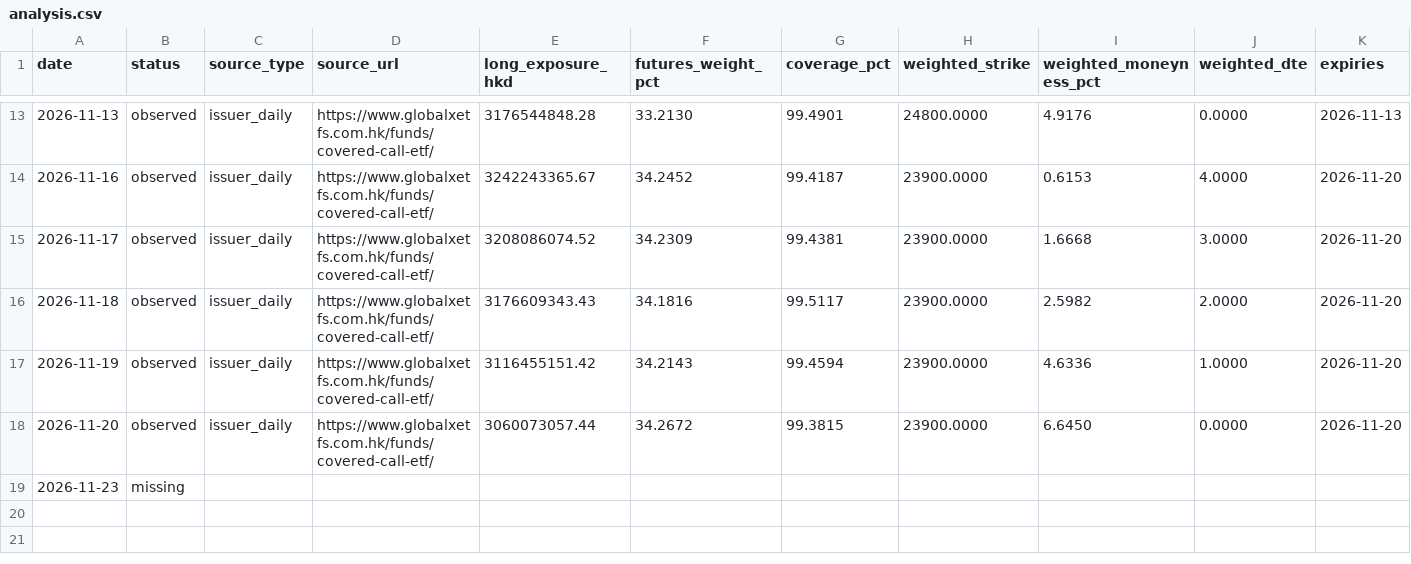
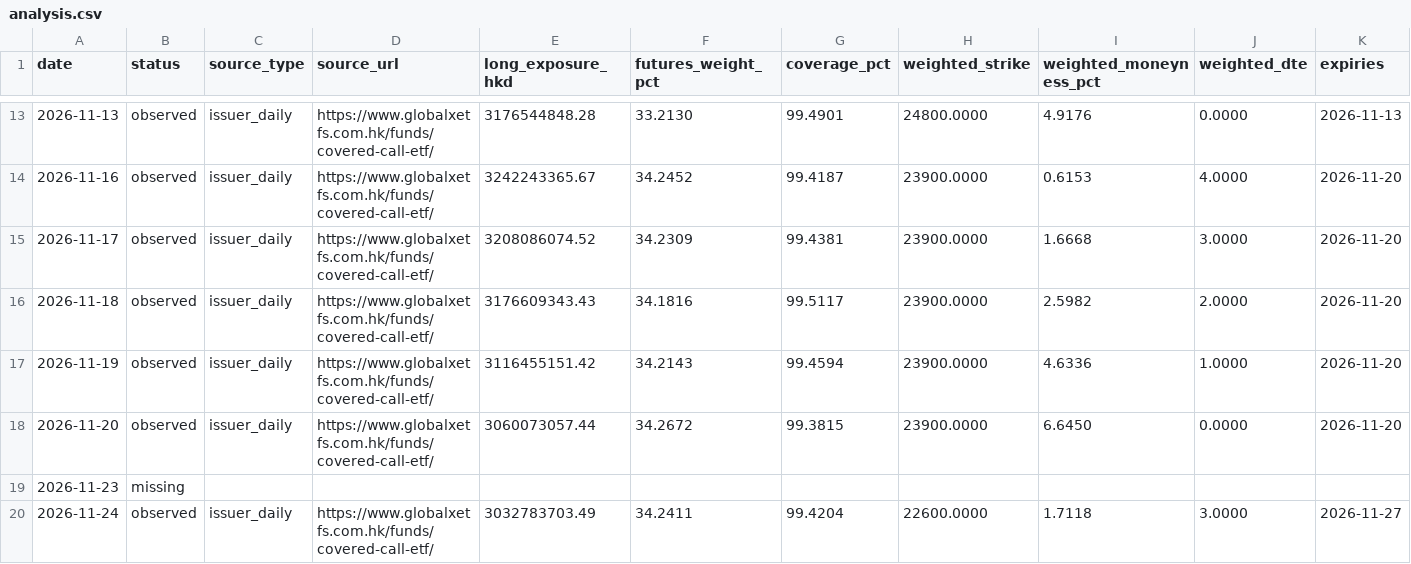
Before and after one commit to oldrabbitcn88/3419-covered-call-monitor, a CSV file: data/analysis.csv, drawn as a sheet; only a part is shown, gaps mark what is left out; rows hold the shown columns only; the diff names each change by its address in the sheet, - before the commit and + after, or states it on an @@ line.

```diff
--- a/data/analysis.csv
+++ b/data/analysis.csv
+row 20: 2026-11-24 | observed | issuer_daily | https://www.globalxetfs.com.hk/funds/covered-call-etf/ | 3032783703.49 | 34.2411 | 99.4204 | 22600.0000 | 1.7118 | 3.0000 | 2026-11-27
```
Also changed, not shown: data/coverage.csv, 4 other files.
